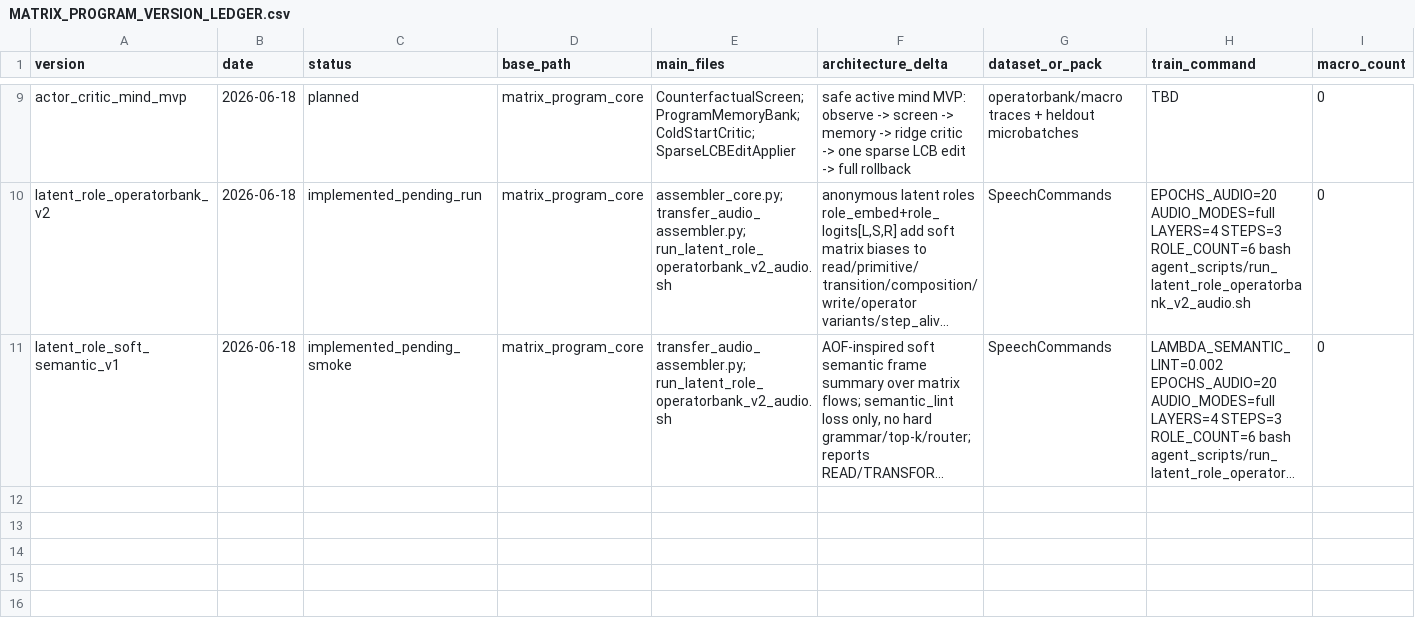
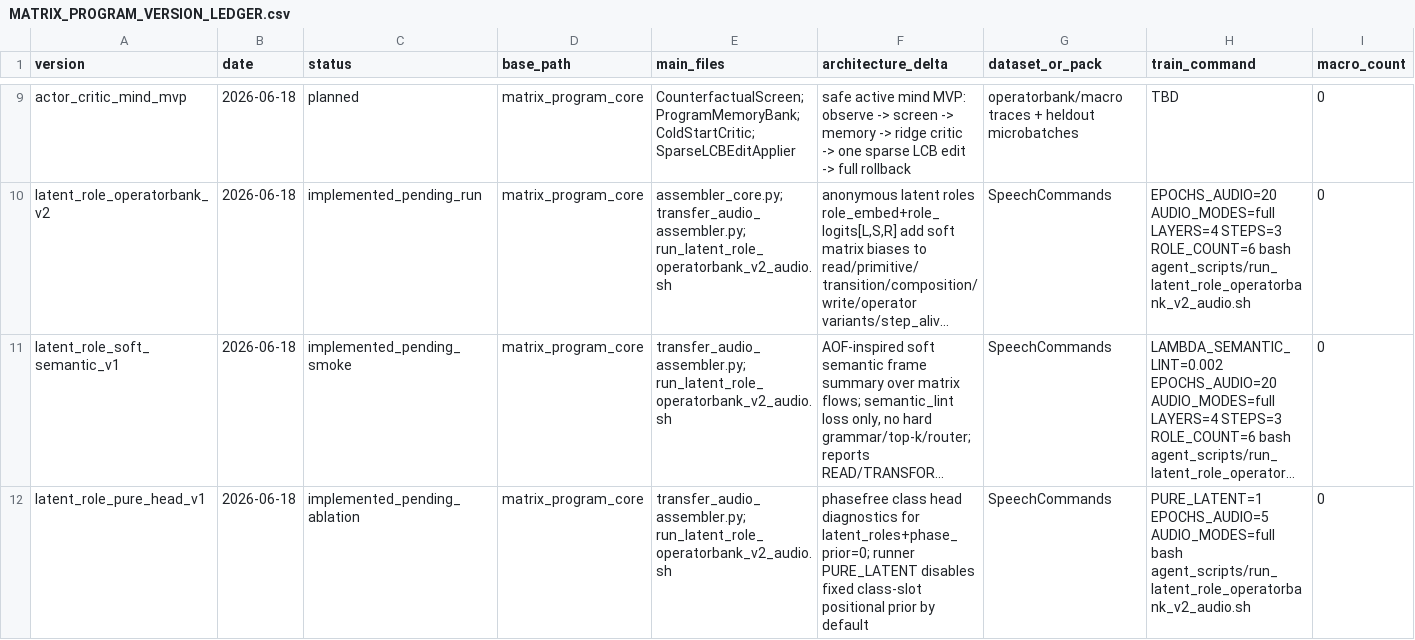
Before and after one commit to maxwelhelp/qwen-matrix-test, a CSV file: MATRIX_PROGRAM_VERSION_LEDGER.csv, drawn as a sheet; only a part is shown, gaps mark what is left out; long unchanged cells end in …; rows hold the shown columns only; the diff names each change by its address in the sheet, - before the commit and + after, or states it on an @@ line.

Commit message:
Remove latent role head priors

```diff
--- a/MATRIX_PROGRAM_VERSION_LEDGER.csv
+++ b/MATRIX_PROGRAM_VERSION_LEDGER.csv
+row 12: latent_role_pure_head_v1 | 2026-06-18 | implemented_pending_ablation | matrix_program_core | transfer_audio_assembler.py; run_latent_role_operatorbank_v2_audio.sh | phasefree class head diagnostics for latent_roles+phase_prior=0; runner PURE_LATENT disables fixed class-slot positional prior by default | SpeechCommands | PURE_LATENT=1 EPOCHS_AUDIO=5 AUDIO_MODES=full bash agent_scripts/run_latent_role_operatorbank_v2_audio.sh | 0
```
Also changed, not shown: 2 other files.
